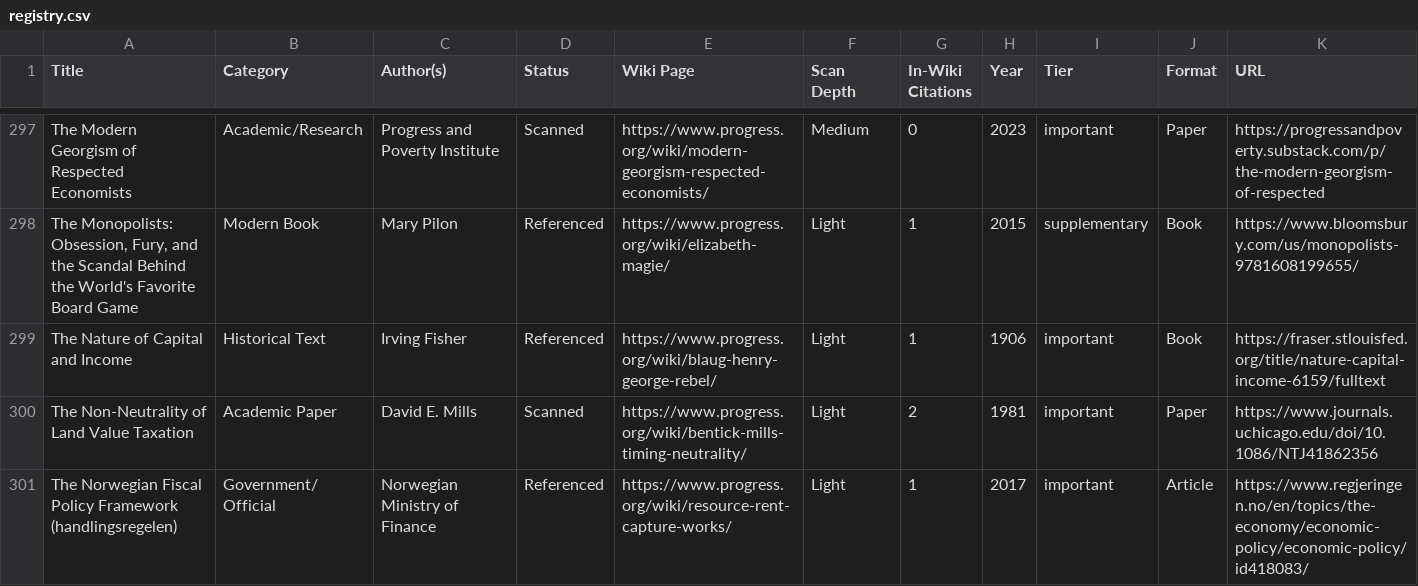
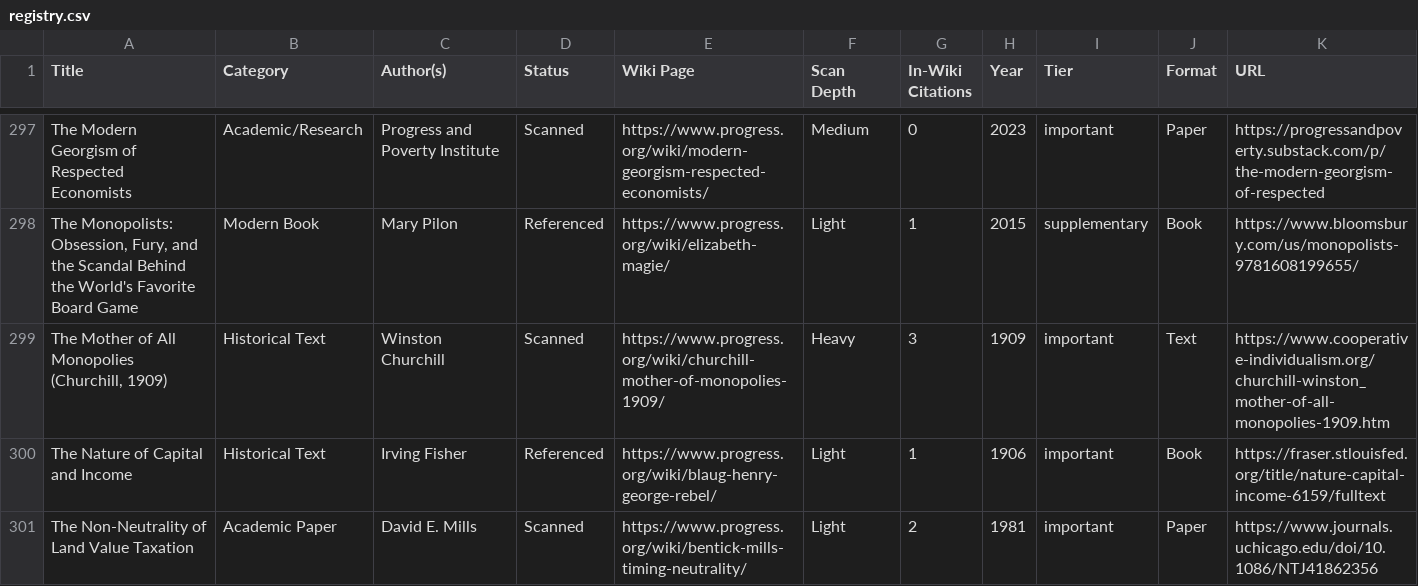
Before and after one commit to floydmari/georgism-wiki, a CSV file: sources/registry.csv, drawn as a sheet; only a part is shown, gaps mark what is left out; the shorter side is filled out with more unchanged rows.

```diff
--- a/sources/registry.csv
+++ b/sources/registry.csv
@@ -298,2 +298,3 @@ The Modern Georgism of Respected Economists,Academic/Research,Progress and Pover
 "The Monopolists: Obsession, Fury, and the Scandal Behind the World's Favorite Board Game",Modern Book,Mary Pilon,Referenced,https://www.progress.org/wiki/elizabeth-magie/,Light,1,2015,supplementary,Book,https://www.bloomsbury.com/us/monopolists-9781608199655/
+"The Mother of All Monopolies (Churchill, 1909)",Historical Text,Winston Churchill,Scanned,https://www.progress.org/wiki/churchill-mother-of-monopolies-1909/,Heavy,3,1909,important,Text,https://www.cooperative-individualism.org/churchill-winston_mother-of-all-monopolies-1909.htm
 The Nature of Capital and Income,Historical Text,Irving Fisher,Referenced,https://www.progress.org/wiki/blaug-henry-george-rebel/,Light,1,1906,important,Book,https://fraser.stlouisfed.org/title/nature-capital-income-6159/fulltext
```
Also changed, not shown: sources/wiki-inventory.csv, 4 other files.
